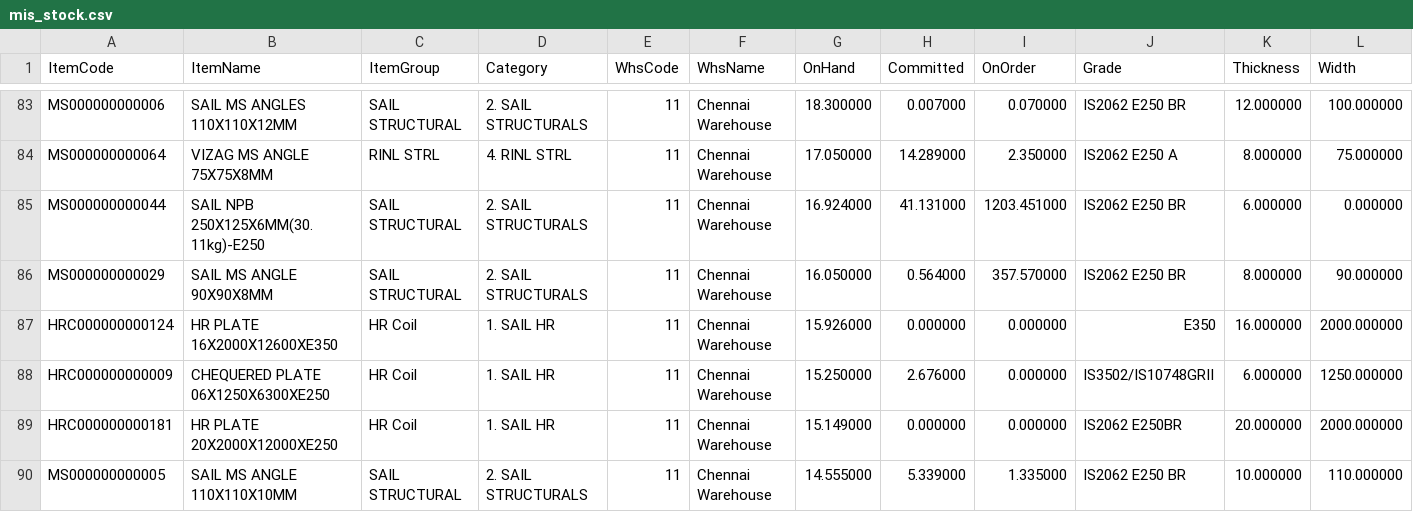
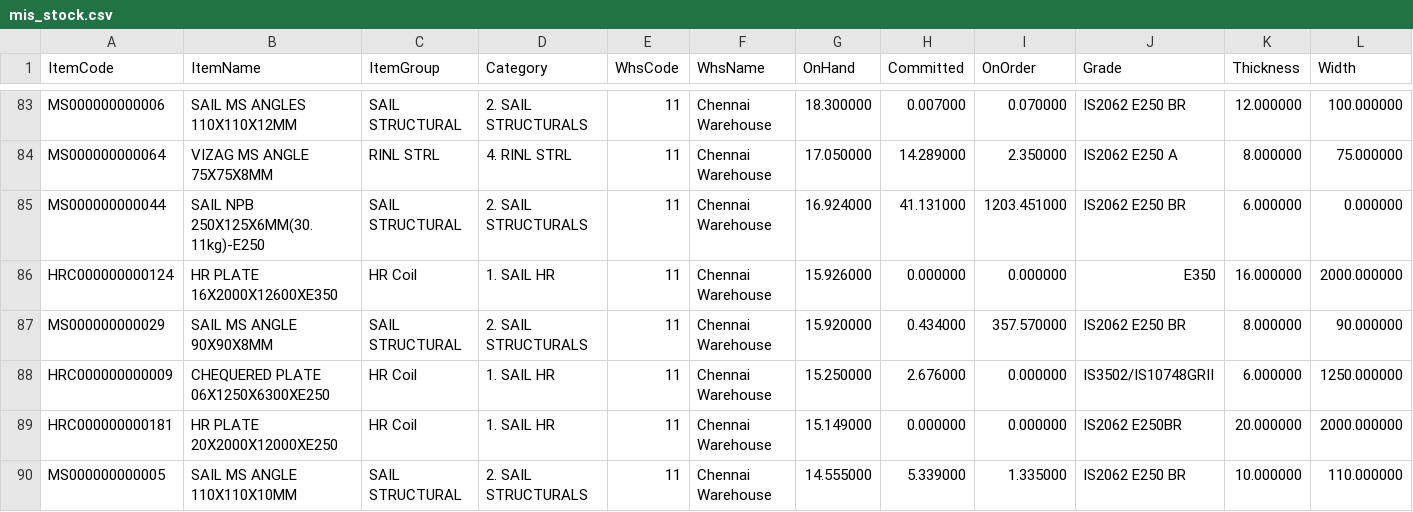
Before and after one commit to BSC23609/mis-portal, a CSV file: stock/mis_stock.csv, drawn as a sheet; only a part is shown, gaps mark what is left out; removed rows and columns are numbered as before the commit, all else as after; rows hold the shown columns only; the diff covers the shown part only; the diff names each change by its address in the sheet, - before the commit and + after, or states it on an @@ line.

Commit message:
stock refresh 2026-09-25 18:45

```diff
--- a/stock/mis_stock.csv
+++ b/stock/mis_stock.csv
-row 86: MS000000000029 | SAIL MS ANGLE 90X90X8MM | SAIL STRUCTURAL | 2. SAIL STRUCTURALS | 11 | Chennai Warehouse | 16.050000 | 0.564000 | 357.570000 | IS2062 E250 BR | 8.000000 | 90.000000
+row 87: MS000000000029 | SAIL MS ANGLE 90X90X8MM | SAIL STRUCTURAL | 2. SAIL STRUCTURALS | 11 | Chennai Warehouse | 15.920000 | 0.434000 | 357.570000 | IS2062 E250 BR | 8.000000 | 90.000000
```
Also changed, not shown: 5 added rows, 5 removed rows, 3 moved rows and 6 edited cells elsewhere in this file, 3 other files.
